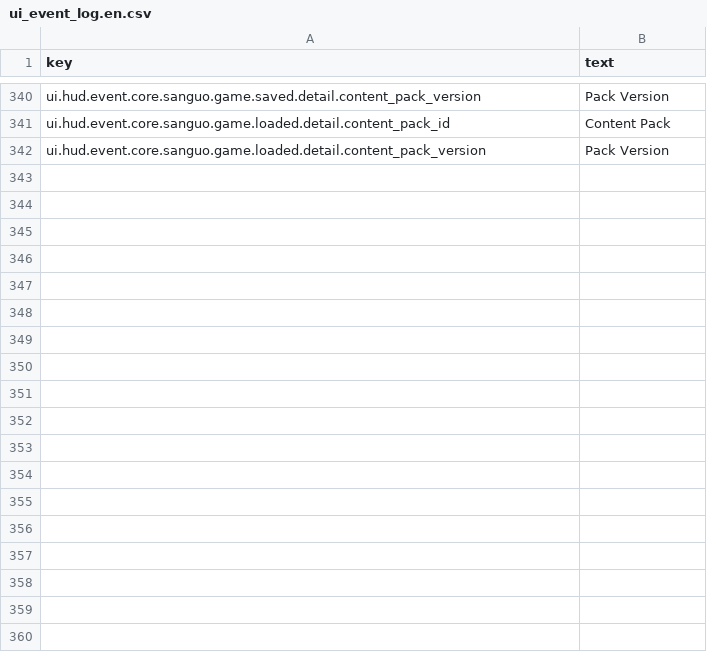
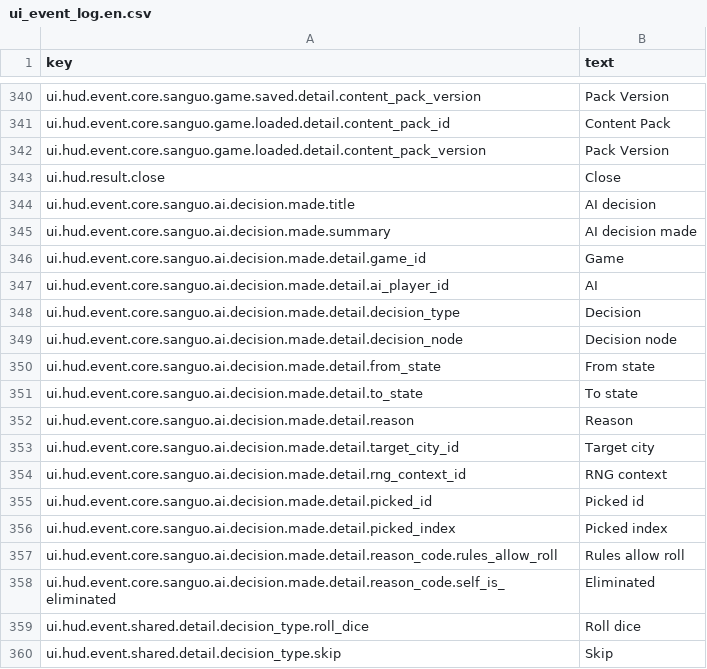
Before and after one commit to skyoxu/sanguo, a CSV file: Game.Godot/Translations/ui_event_log.en.csv, drawn as a sheet; only a part is shown, gaps mark what is left out; the diff names each change by its address in the sheet, - before the commit and + after, or states it on an @@ line.

```diff
--- a/Game.Godot/Translations/ui_event_log.en.csv
+++ b/Game.Godot/Translations/ui_event_log.en.csv
+row 343: ui.hud.result.close | Close
+row 344: ui.hud.event.core.sanguo.ai.decision.made.title | AI decision
+row 345: ui.hud.event.core.sanguo.ai.decision.made.summary | AI decision made
+row 346: ui.hud.event.core.sanguo.ai.decision.made.detail.game_id | Game
+row 347: ui.hud.event.core.sanguo.ai.decision.made.detail.ai_player_id | AI
+row 348: ui.hud.event.core.sanguo.ai.decision.made.detail.decision_type | Decision
+row 349: ui.hud.event.core.sanguo.ai.decision.made.detail.decision_node | Decision node
+row 350: ui.hud.event.core.sanguo.ai.decision.made.detail.from_state | From state
+row 351: ui.hud.event.core.sanguo.ai.decision.made.detail.to_state | To state
+row 352: ui.hud.event.core.sanguo.ai.decision.made.detail.reason | Reason
+row 353: ui.hud.event.core.sanguo.ai.decision.made.detail.target_city_id | Target city
+row 354: ui.hud.event.core.sanguo.ai.decision.made.detail.rng_context_id | RNG context
+row 355: ui.hud.event.core.sanguo.ai.decision.made.detail.picked_id | Picked id
+row 356: ui.hud.event.core.sanguo.ai.decision.made.detail.picked_index | Picked index
+row 357: ui.hud.event.core.sanguo.ai.decision.made.detail.reason_code.rules_allow_roll | Rules allow roll
+row 358: ui.hud.event.core.sanguo.ai.decision.made.detail.reason_code.self_is_eliminated | Eliminated
+row 359: ui.hud.event.shared.detail.decision_type.roll_dice | Roll dice
+row 360: ui.hud.event.shared.detail.decision_type.skip | Skip
```
Also changed, not shown: Game.Godot/Translations/ui_event_log.zh.csv, 10 other files.
